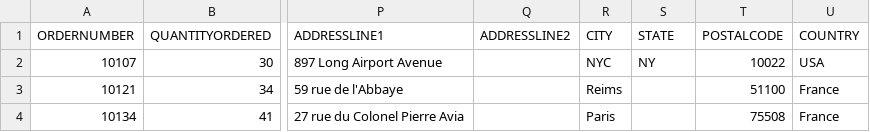
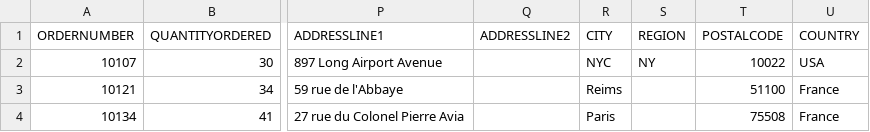
Before and after one commit to kashishkakran/AI-Smart-Reporting-Dashboard, a CSV file: sales_data_sample.csv, drawn as a sheet; only a part is shown, gaps mark what is left out; the diff names each change by its address in the sheet, - before the commit and + after, or states it on an @@ line.

Commit message:
Update sales_data_sample.csv

```diff
--- a/sales_data_sample.csv
+++ b/sales_data_sample.csv
-S1: STATE
+S1: REGION
```
